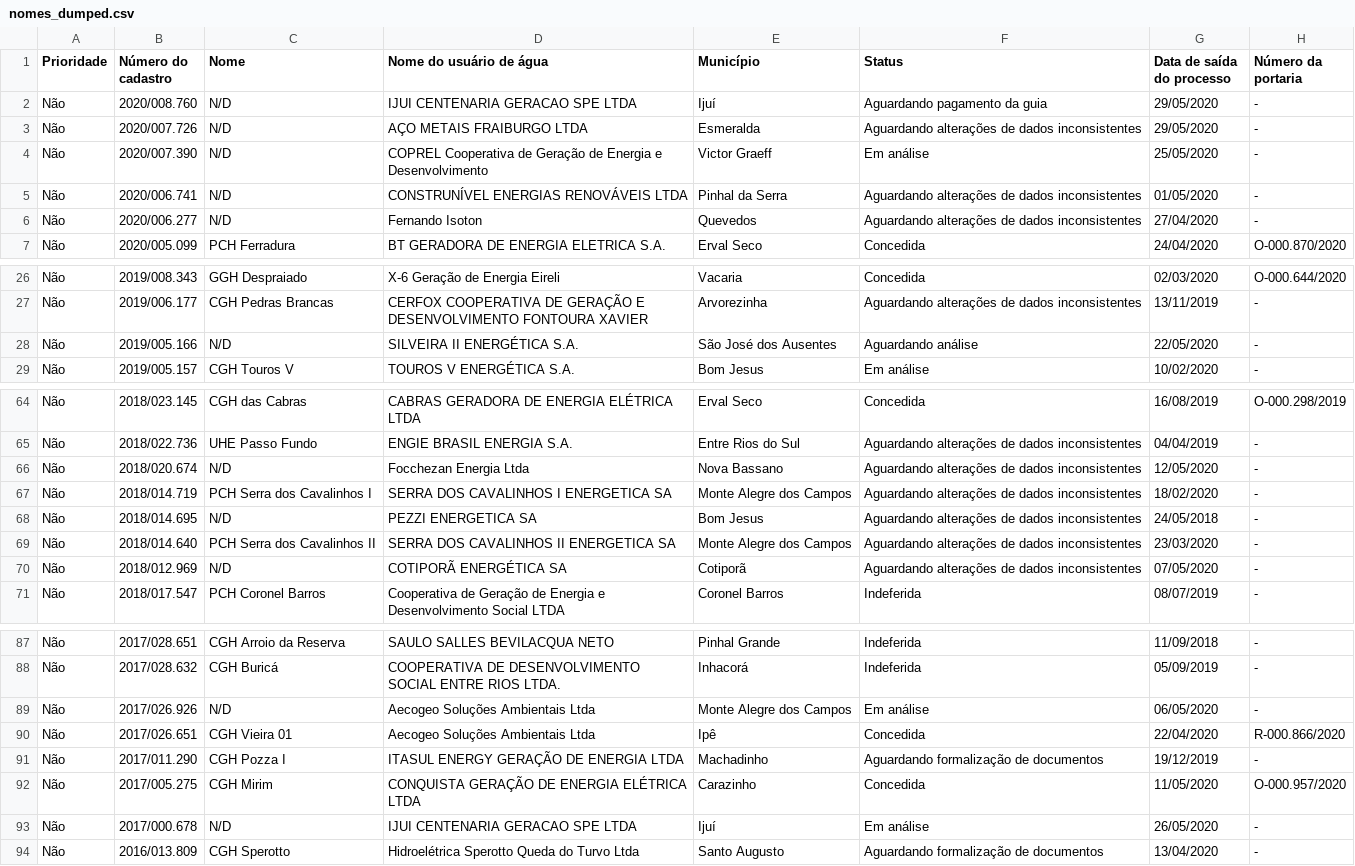
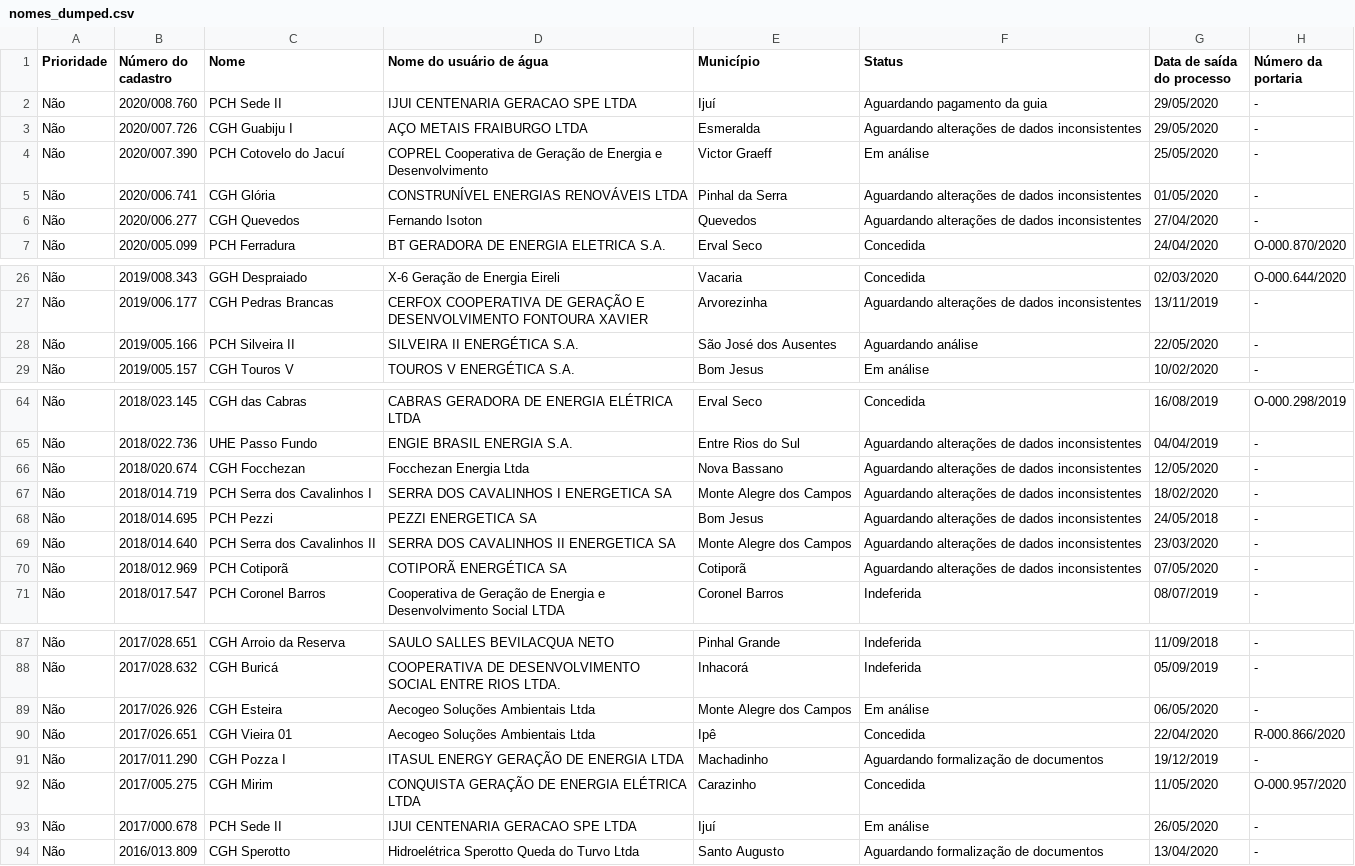
Before and after one commit to robertorolo/KML_from_SIOUT_csv, a CSV file: nomes_dumped.csv, drawn as a sheet; only a part is shown, gaps mark what is left out; the diff covers the shown part only; the diff names each change by its address in the sheet, - before the commit and + after, or states it on an @@ line.

```diff
--- a/nomes_dumped.csv
+++ b/nomes_dumped.csv
-C2 (Nome): N/D
+C2 (Nome): PCH Sede II
-C3 (Nome): N/D
+C3 (Nome): CGH Guabiju I
-C4 (Nome): N/D
+C4 (Nome): PCH Cotovelo do Jacuí
-C5 (Nome): N/D
+C5 (Nome): CGH Glória
-C6 (Nome): N/D
+C6 (Nome): CGH Quevedos
-C28 (Nome): N/D
+C28 (Nome): PCH Silveira II
-C66 (Nome): N/D
+C66 (Nome): CGH Focchezan
-C68 (Nome): N/D
+C68 (Nome): PCH Pezzi
-C70 (Nome): N/D
+C70 (Nome): PCH Cotiporã
-C89 (Nome): N/D
+C89 (Nome): CGH Esteira
-C93 (Nome): N/D
+C93 (Nome): PCH Sede II
```
Also changed, not shown: 1 edited cell elsewhere in this file, nomes.csv, 2 other files.
